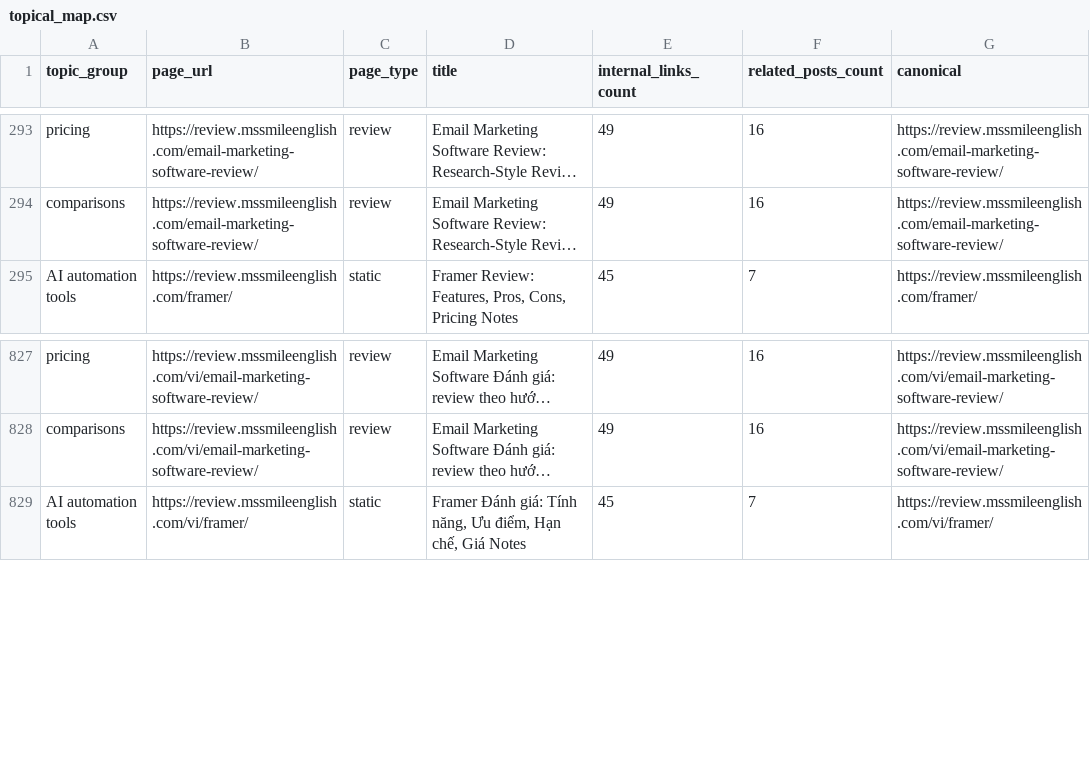
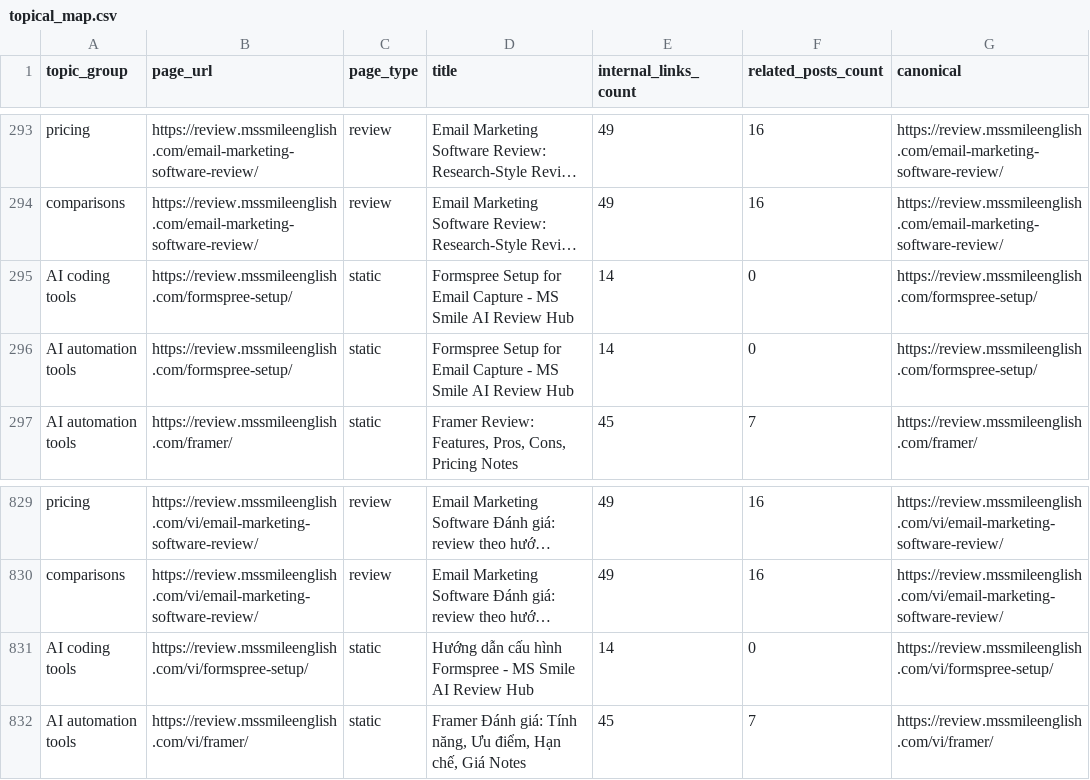
Before and after one commit to tuanpk1977/affiliate-bot, a CSV file: data/topical_map.csv, drawn as a sheet; only a part is shown, gaps mark what is left out; long unchanged cells end in …; the diff names each change by its address in the sheet, - before the commit and + after, or states it on an @@ line.

Commit message:
Add Formspree email capture setup

```diff
--- a/data/topical_map.csv
+++ b/data/topical_map.csv
+row 295: AI coding tools | https://review.mssmileenglish.com/formspree-setup/ | static | Formspree Setup for Email Capture - MS Smile AI Review Hub | 14 | 0 | https://review.mssmileenglish.com/formspree-setup/
+row 296: AI automation tools | https://review.mssmileenglish.com/formspree-setup/ | static | Formspree Setup for Email Capture - MS Smile AI Review Hub | 14 | 0 | https://review.mssmileenglish.com/formspree-setup/
+row 831: AI coding tools | https://review.mssmileenglish.com/vi/formspree-setup/ | static | Hướng dẫn cấu hình Formspree - MS Smile AI Review Hub | 14 | 0 | https://review.mssmileenglish.com/vi/formspree-setup/
```
Also changed, not shown: data/audience_growth_report.csv, data/final_predeploy_report.csv, 17 other files.
